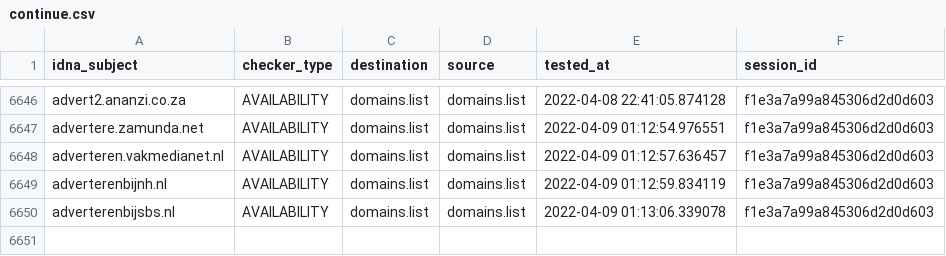
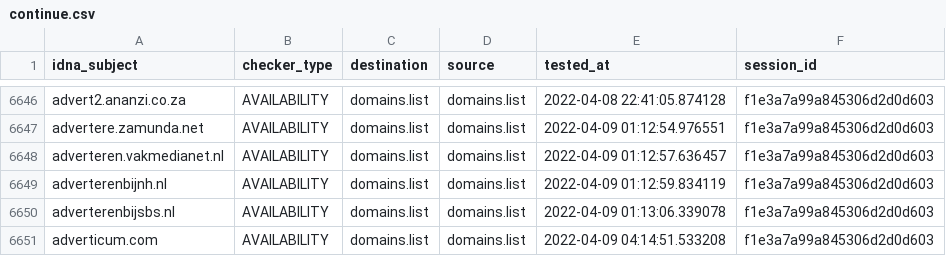
Before and after one commit to Ultimate-Hosts-Blacklist/Wiggum27_Blockers, a CSV file: output/domains.list/continue.csv, drawn as a sheet; only a part is shown, gaps mark what is left out; the diff names each change by its address in the sheet, - before the commit and + after, or states it on an @@ line.

```diff
--- a/output/domains.list/continue.csv
+++ b/output/domains.list/continue.csv
+row 6651: adverticum.com | AVAILABILITY | domains.list | domains.list | 2022-04-09 04:14:51.533208 | f1e3a7a99a845306d2d0d603
```
Also changed, not shown: .pyfunceble/whois.csv, 8 other files.
